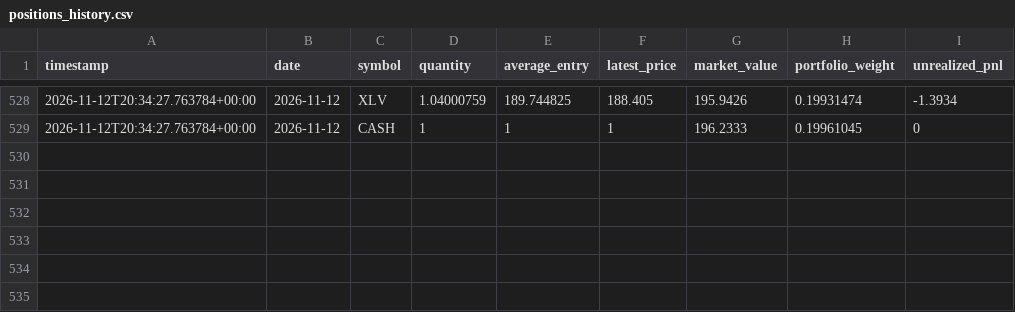
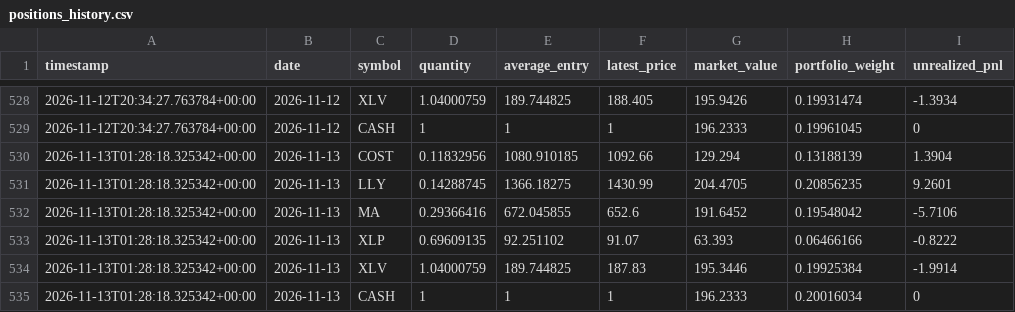
Before and after one commit to GaryPalfreman/Autonomous-Paper-Trading-Bot, a CSV file: data/positions_history.csv, drawn as a sheet; only a part is shown, gaps mark what is left out.

Commit message:
Update autonomous paper portfolio

```diff
--- a/data/positions_history.csv
+++ b/data/positions_history.csv
@@ -529 +529,7 @@ timestamp,date,symbol,quantity,average_entry,latest_price,market_value,portfolio
 2026-11-12T20:34:27.763784+00:00,2026-11-12,CASH,1,1,1,196.2333,0.19961045,0
+2026-11-13T01:28:18.325342+00:00,2026-11-13,COST,0.11832956,1080.910185,1092.66,129.294,0.13188139,1.3904
+2026-11-13T01:28:18.325342+00:00,2026-11-13,LLY,0.14288745,1366.18275,1430.99,204.4705,0.20856235,9.2601
+2026-11-13T01:28:18.325342+00:00,2026-11-13,MA,0.29366416,672.045855,652.6,191.6452,0.19548042,-5.7106
+2026-11-13T01:28:18.325342+00:00,2026-11-13,XLP,0.69609135,92.251102,91.07,63.393,0.06466166,-0.8222
+2026-11-13T01:28:18.325342+00:00,2026-11-13,XLV,1.04000759,189.744825,187.83,195.3446,0.19925384,-1.9914
+2026-11-13T01:28:18.325342+00:00,2026-11-13,CASH,1,1,1,196.2333,0.20016034,0
```
Also changed, not shown: data/benchmark_history.csv, data/equity_history.csv, 4 other files.
